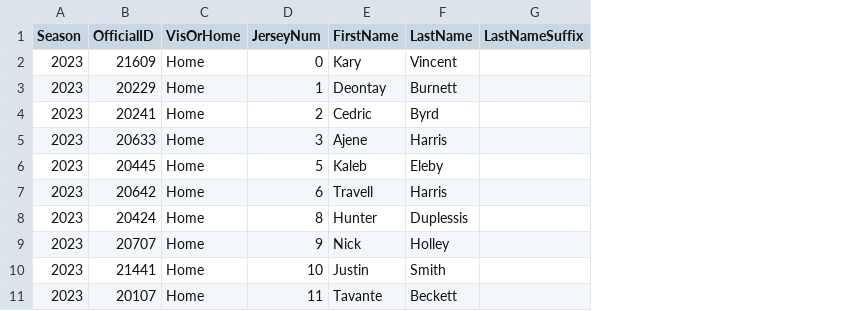
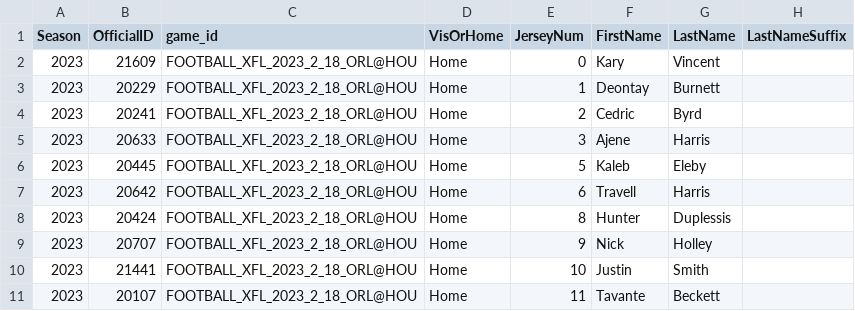
Before and after one commit to armstjc/xfl-2023-data-repository, a CSV file: player_info/participation_data/csv/FOOTBALL_XFL_2023_2_18_ORL@HOU.csv, drawn as a sheet; only a part is shown; the diff names each change by its address in the sheet, - before the commit and + after, or states it on an @@ line.

```diff
--- a/player_info/participation_data/csv/FOOTBALL_XFL_2023_2_18_ORL@HOU.csv
+++ b/player_info/participation_data/csv/FOOTBALL_XFL_2023_2_18_ORL@HOU.csv
+column C (game_id), rows 2-11: all FOOTBALL_XFL_2023_2_18_ORL@HOU
```
Also changed, not shown: player_info/participation_data/csv/FOOTBALL_XFL_2023_2_18_VGS@ARL.csv, player_info/participation_data/csv/FOOTBALL_XFL_2023_2_19_SEA@DC.csv, 45 other files.
